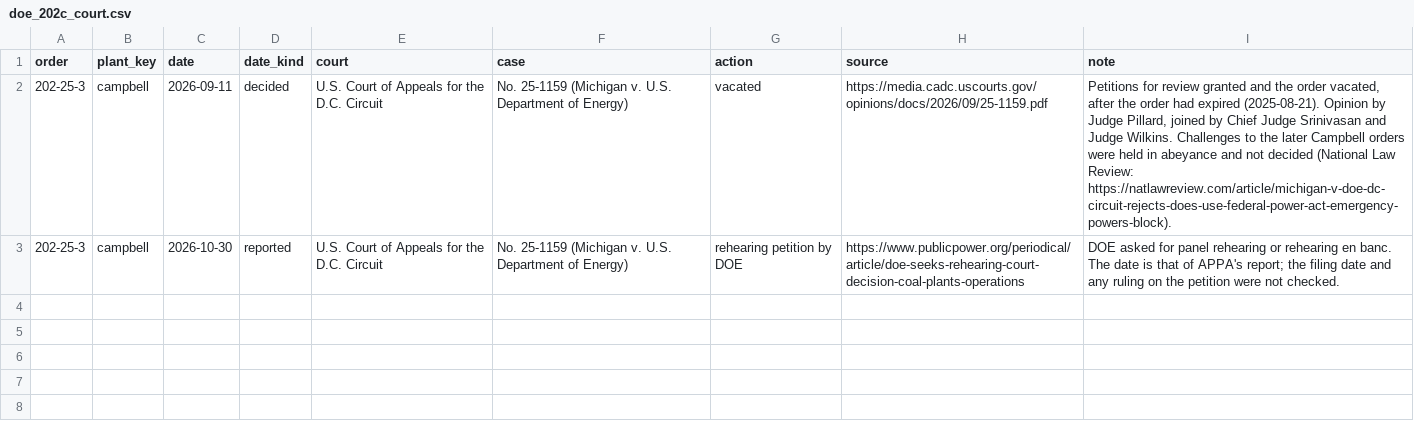
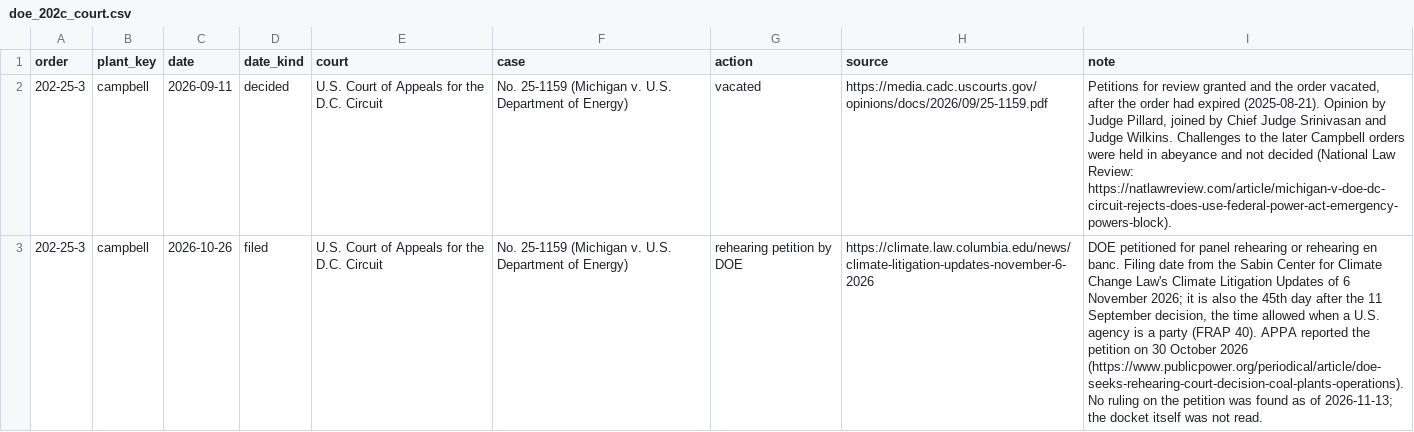
Before and after one commit to munimtechnologies/doe-202c-orders, a CSV file: skills/doe-202c-orders/doe_202c_court.csv, drawn as a sheet; the diff names each change by its address in the sheet, - before the commit and + after, or states it on an @@ line.

Commit message:
doe-202c-orders 0.2.1: date DOE's rehearing petition by its filing. In doe_202c_court.csv, DOE's petition for panel rehearing or rehearing en banc in Michigan v. U.S. Department of Energy (D.C. Cir. No. 25-1159) is now dated 26 October 2026 (date_kind 'filed'; source: Sabin Center for Climate Change Law, Climate Litigation Updates, 6 November 2026), the 45th day after the 11 September decision, in

```diff
--- a/skills/doe-202c-orders/doe_202c_court.csv
+++ b/skills/doe-202c-orders/doe_202c_court.csv
-C3 (date): 2026-10-30
+C3 (date): 2026-10-26
-D3 (date_kind): reported
+D3 (date_kind): filed
-H3 (source): https://www.publicpower.org/periodical/article/doe-seeks-rehearing-court-decision-coal-plants-operations
+H3 (source): https://climate.law.columbia.edu/news/climate-litigation-updates-november-6-2026
-I3 (note): DOE asked for panel rehearing or rehearing en banc. The date is that of APPA's report; the filing date and any ruling on the petition were not checked.
+I3 (note): DOE petitioned for panel rehearing or rehearing en banc. Filing date from the Sabin Center for Climate Change Law's Climate Litigation Updates of 6 November 2026; it is also the 45th day after the 11 September decision, the time allowed when a U.S. agency is a party (FRAP 40). APPA reported the petition on 30 October 2026 (https://www.publicpower.org/periodical/article/doe-seeks-rehearing-court-decision-coal-plants-operations). No ruling on the petition was found as of 2026-11-13; the docket itself was not read.
```
Also changed, not shown: 4 other files.
